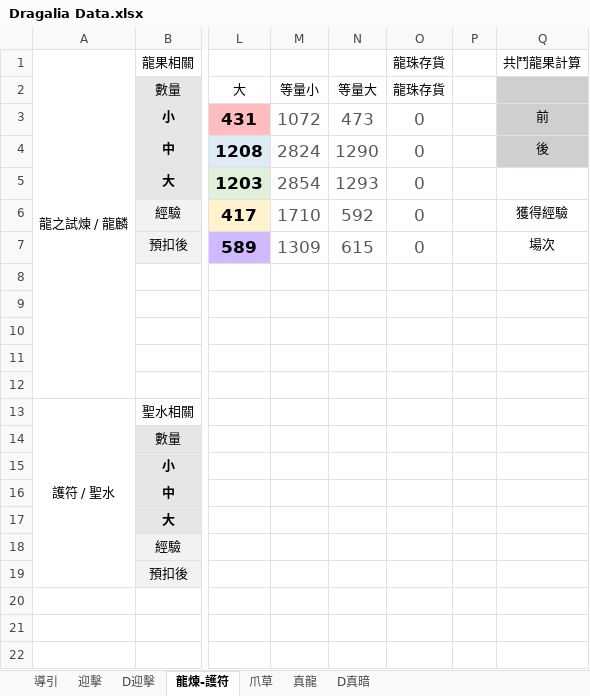
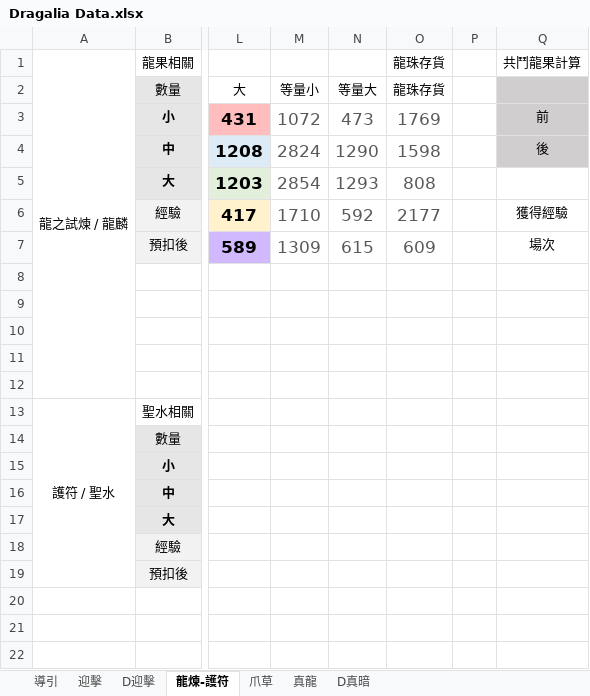
Before and after one commit to RaenonX-DL/dragalia-data-track, an Excel workbook: Dragalia Data.xlsx, sheet 龍煉-護符, drawn as a sheet; only a part is shown, gaps mark what is left out; values as stored, in another font and other column widths than the file's, no borders; conditional formats not drawn; the diff names each change by its address in the sheet, - before the commit and + after, or states it on an @@ line.

```diff
--- a/Dragalia Data.xlsx (sheet 龍煉-護符)
+++ b/Dragalia Data.xlsx (sheet 龍煉-護符)
-O3 (龍珠存貨): 0
+O3 (龍珠存貨): 1769
-O4 (龍珠存貨): 0
+O4 (龍珠存貨): 1598
-O5 (龍珠存貨): 0
+O5 (龍珠存貨): 808
-O6 (龍珠存貨): 0
+O6 (龍珠存貨): 2177
-O7 (龍珠存貨): 0
+O7 (龍珠存貨): 609
```
Also changed, not shown: sheet 迎擊, formulas that keep their value.
